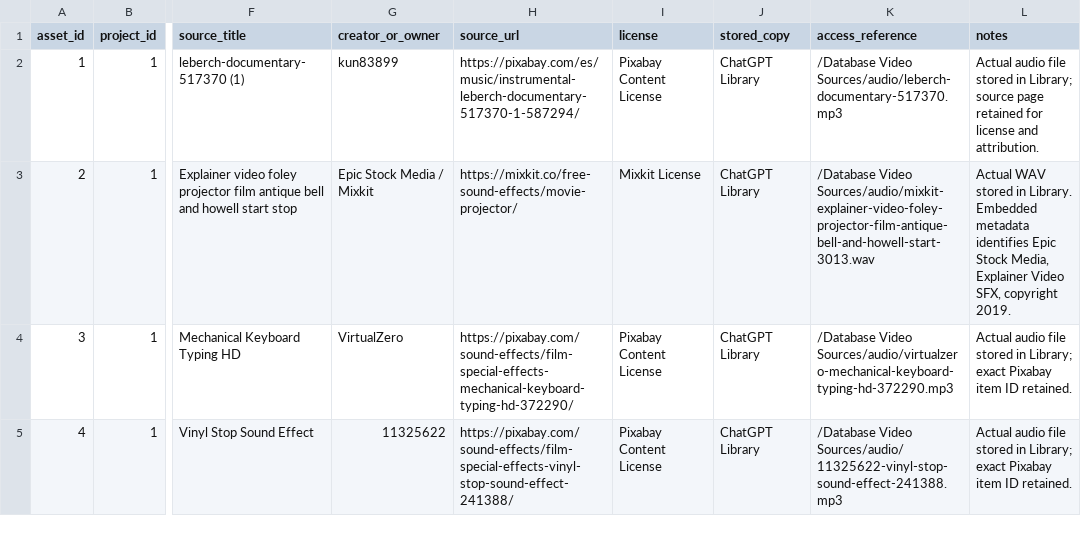
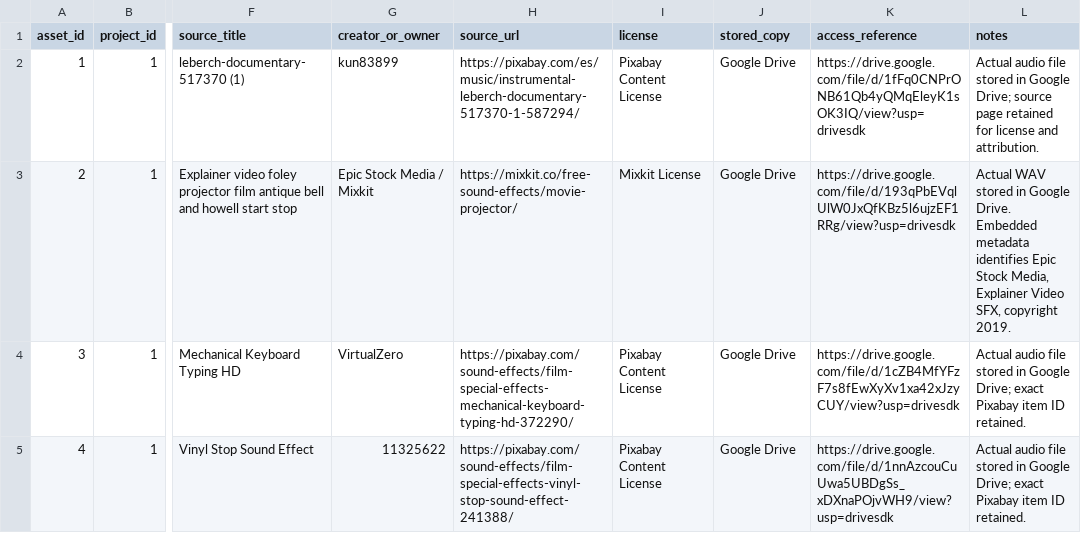
Before and after one commit to DevelopingStudent/database-video-project, a CSV file: data/audio_assets.csv, drawn as a sheet; only a part is shown, gaps mark what is left out; the diff names each change by its address in the sheet, - before the commit and + after, or states it on an @@ line.

Commit message:
Point audio assets to Google Drive

```diff
--- a/data/audio_assets.csv
+++ b/data/audio_assets.csv
-J2:J5 (stored_copy): ChatGPT Library
+J2:J5 (stored_copy): Google Drive
-K2 (access_reference): /Database Video Sources/audio/leberch-documentary-517370.mp3
+K2 (access_reference): https://drive.google.com/file/d/1fFq0CNPrONB61Qb4yQMqEleyK1sOK3IQ/view?usp=drivesdk
-L2 (notes): …stored in Library; source page…
+L2 (notes): …stored in Google Drive; source page…
-K3 (access_reference): /Database Video Sources/audio/mixkit-explainer-video-foley-projector-film-antique-bell-and-howell-start-3013.wav
+K3 (access_reference): https://drive.google.com/file/d/193qPbEVqlUlW0JxQfKBz5l6ujzEF1RRg/view?usp=drivesdk
-L3 (notes): …stored in Library. Embedded metadata…
+L3 (notes): …stored in Google Drive. Embedded metadata…
-K4 (access_reference): /Database Video Sources/audio/virtualzero-mechanical-keyboard-typing-hd-372290.mp3
+K4 (access_reference): https://drive.google.com/file/d/1cZB4MfYFzF7s8fEwXyXv1xa42xJzyCUY/view?usp=drivesdk
-L4:L5 (notes): …stored in Library; exact Pixabay…
+L4:L5 (notes): …stored in Google Drive; exact Pixabay…
-K5 (access_reference): /Database Video Sources/audio/11325622-vinyl-stop-sound-effect-241388.mp3
+K5 (access_reference): https://drive.google.com/file/d/1nnAzcouCuUwa5UBDgSs_xDXnaPOjvWH9/view?usp=drivesdk
```
